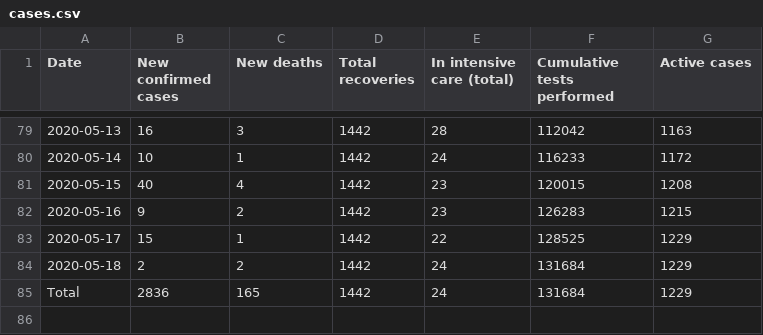
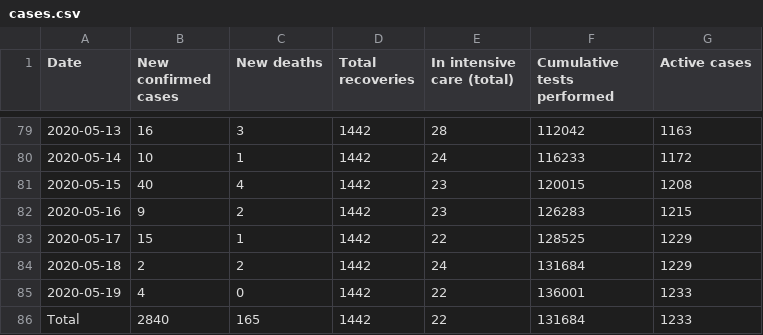
Before and after one commit to Covid-19-Response-Greece/covid19-greece-api, a CSV file: data/greece/wikipedia/cases.csv, drawn as a sheet; only a part is shown, gaps mark what is left out.

```diff
--- a/data/greece/wikipedia/cases.csv
+++ b/data/greece/wikipedia/cases.csv
@@ -84,2 +84,3 @@ Date,New confirmed cases,New deaths,Total recoveries,In intensive care (total),C
 2020-05-18,2,2,1442,24,131684,1229
-Total,2836,165,1442,24,131684,1229
+2020-05-19,4,0,1442,22,136001,1233
+Total,2840,165,1442,22,131684,1233
```
Also changed, not shown: 2 other files.
